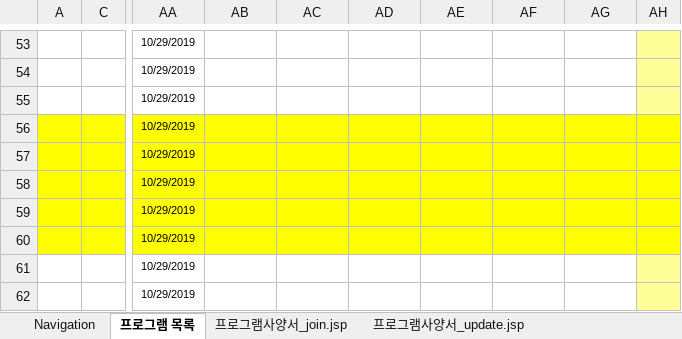
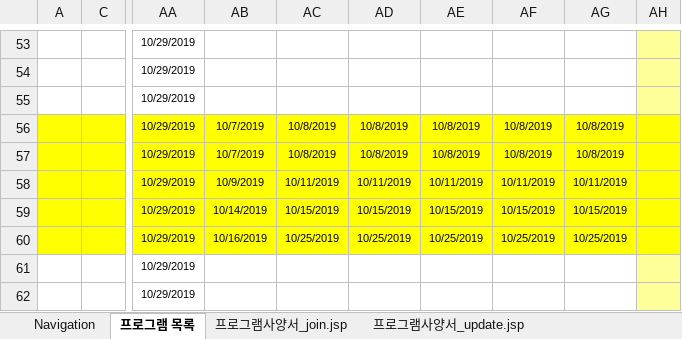
Before and after one commit to HR-Kim/RedBull3, an Excel workbook: doc/sfs/sej/기본설계서_REDBULL_서은정_20190924.xlsx, sheet 프로그램 목록, drawn as a sheet; only a part is shown, gaps mark what is left out; values as stored, in another font and other column widths than the file's, no borders; conditional formats not drawn; the diff covers the shown part only; the diff names each change by its address in the sheet, - before the commit and + after, or states it on an @@ line.

```diff
--- a/doc/sfs/sej/기본설계서_REDBULL_서은정_20190924.xlsx (sheet 프로그램 목록)
+++ b/doc/sfs/sej/기본설계서_REDBULL_서은정_20190924.xlsx (sheet 프로그램 목록)
-AB56:AB57: (empty)
+AB56:AB57: 10/7/2019
-AC56:AC57: (empty)
+AC56:AC57: 10/8/2019
-AD56:AD57: (empty)
+AD56:AD57: 10/8/2019
-AE56:AE57: (empty)
+AE56:AE57: 10/8/2019
-AF56:AF57: (empty)
+AF56:AF57: 10/8/2019
-AG56:AG57: (empty)
+AG56:AG57: 10/8/2019
-AB58: (empty)
+AB58: 10/9/2019
-AC58: (empty)
+AC58: 10/11/2019
-AD58: (empty)
+AD58: 10/11/2019
-AE58: (empty)
+AE58: 10/11/2019
-AF58: (empty)
+AF58: 10/11/2019
-AG58: (empty)
+AG58: 10/11/2019
-AB59: (empty)
+AB59: 10/14/2019
-AC59: (empty)
+AC59: 10/15/2019
-AD59: (empty)
+AD59: 10/15/2019
-AE59: (empty)
+AE59: 10/15/2019
-AF59: (empty)
+AF59: 10/15/2019
-AG59: (empty)
+AG59: 10/15/2019
-AB60: (empty)
+AB60: 10/16/2019
-AC60: (empty)
+AC60: 10/25/2019
-AD60: (empty)
+AD60: 10/25/2019
-AE60: (empty)
+AE60: 10/25/2019
-AF60: (empty)
+AF60: 10/25/2019
-AG60: (empty)
+AG60: 10/25/2019
```
Also changed, not shown: 36 edited cells elsewhere in this sheet.
